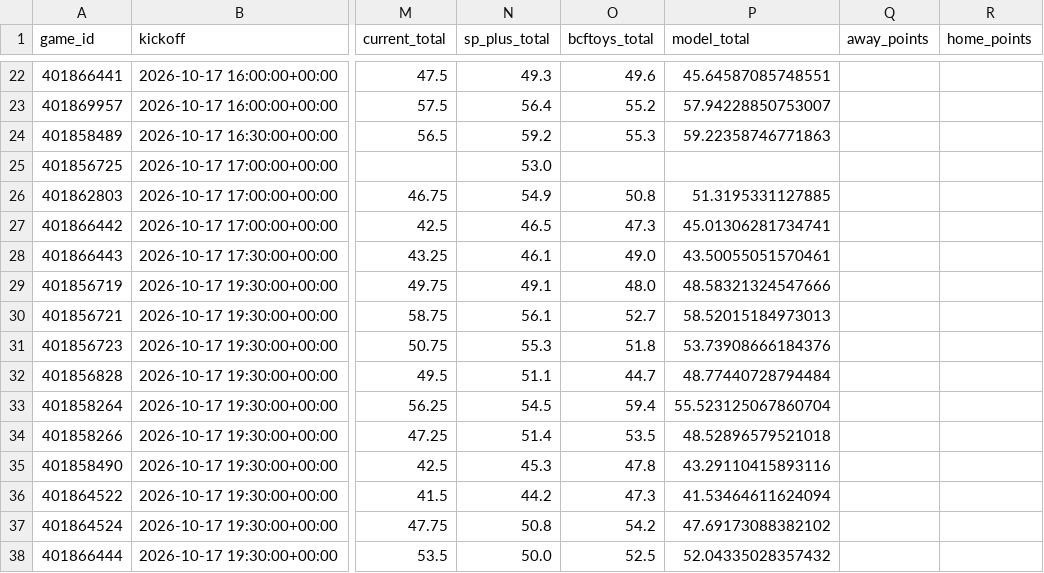
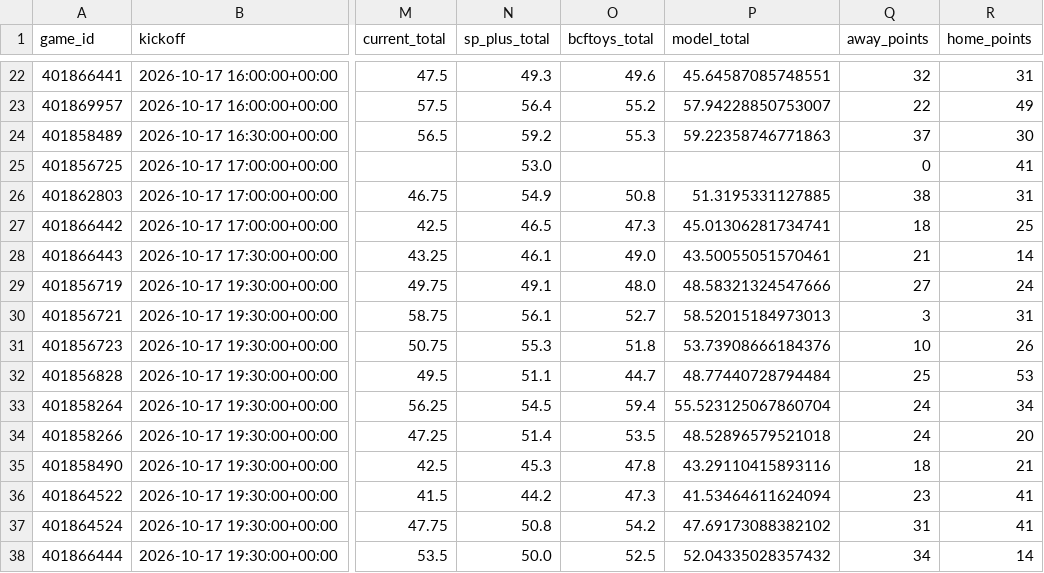
Before and after one commit to RohanRepala0/CollegeFootballRatings2026, a CSV file: 2026/week-07/ratings.csv, drawn as a sheet; only a part is shown, gaps mark what is left out; the diff covers the shown part only; the diff names each change by its address in the sheet, - before the commit and + after, or states it on an @@ line.

```diff
--- a/2026/week-07/ratings.csv
+++ b/2026/week-07/ratings.csv
-Q22 (away_points): (empty)
+Q22 (away_points): 32
-R22 (home_points): (empty)
+R22 (home_points): 31
-Q23 (away_points): (empty)
+Q23 (away_points): 22
-R23 (home_points): (empty)
+R23 (home_points): 49
-Q24 (away_points): (empty)
+Q24 (away_points): 37
-R24 (home_points): (empty)
+R24 (home_points): 30
-Q25 (away_points): (empty)
+Q25 (away_points): 0
-R25 (home_points): (empty)
+R25 (home_points): 41
-Q26 (away_points): (empty)
+Q26 (away_points): 38
-R26 (home_points): (empty)
+R26 (home_points): 31
-Q27 (away_points): (empty)
+Q27 (away_points): 18
-R27 (home_points): (empty)
+R27 (home_points): 25
-Q28 (away_points): (empty)
+Q28 (away_points): 21
-R28 (home_points): (empty)
+R28 (home_points): 14
-Q29 (away_points): (empty)
+Q29 (away_points): 27
-R29 (home_points): (empty)
+R29 (home_points): 24
-Q30 (away_points): (empty)
+Q30 (away_points): 3
-R30 (home_points): (empty)
+R30 (home_points): 31
-Q31 (away_points): (empty)
+Q31 (away_points): 10
-R31 (home_points): (empty)
+R31 (home_points): 26
-Q32 (away_points): (empty)
+Q32 (away_points): 25
-R32 (home_points): (empty)
+R32 (home_points): 53
-Q33:Q34 (away_points): (empty)
+Q33:Q34 (away_points): 24
-R33 (home_points): (empty)
+R33 (home_points): 34
-R34 (home_points): (empty)
+R34 (home_points): 20
-Q35 (away_points): (empty)
+Q35 (away_points): 18
-R35 (home_points): (empty)
+R35 (home_points): 21
-Q36 (away_points): (empty)
+Q36 (away_points): 23
-R36:R37 (home_points): (empty)
+R36:R37 (home_points): 41
-Q37 (away_points): (empty)
+Q37 (away_points): 31
-Q38 (away_points): (empty)
+Q38 (away_points): 34
-R38 (home_points): (empty)
+R38 (home_points): 14
```
Also changed, not shown: 82 edited cells elsewhere in this file, 2026/week-07/bets.csv, 7 other files.
